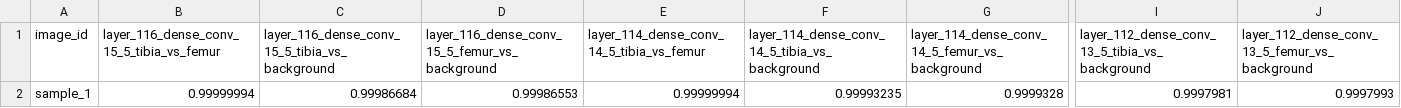
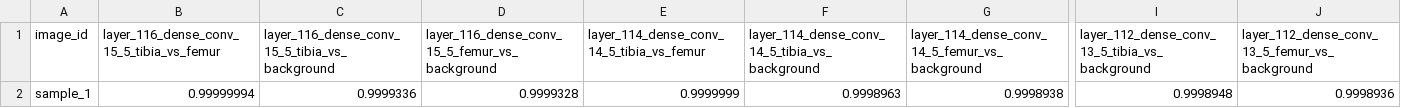
Before and after one commit to Kishor978/KneeCT-Scan-Feature_extraction, a CSV file: results/task3/task3_results_20250612_184044/task3_cosine_similarities.csv (was results/task3/task3_results_20250610_220912/task3_cosine_similarities.csv), drawn as a sheet; only a part is shown, gaps mark what is left out; the diff names each change by its address in the sheet, - before the commit and + after, or states it on an @@ line.

```diff
--- a/results/task3/task3_results_20250610_220912/task3_cosine_similarities.csv
+++ b/results/task3/task3_results_20250612_184044/task3_cosine_similarities.csv
-C2: 0.99986684
+C2: 0.9999336
-D2: 0.99986553
+D2: 0.9999328
-E2: 0.99999994
+E2: 0.9999999
-F2: 0.99993235
+F2: 0.9998963
-G2: 0.9999328
+G2: 0.9998938
-I2: 0.9997981
+I2: 0.9998948
-J2: 0.9997993
+J2: 0.9998936
```
Also changed, not shown: 12 other files.
